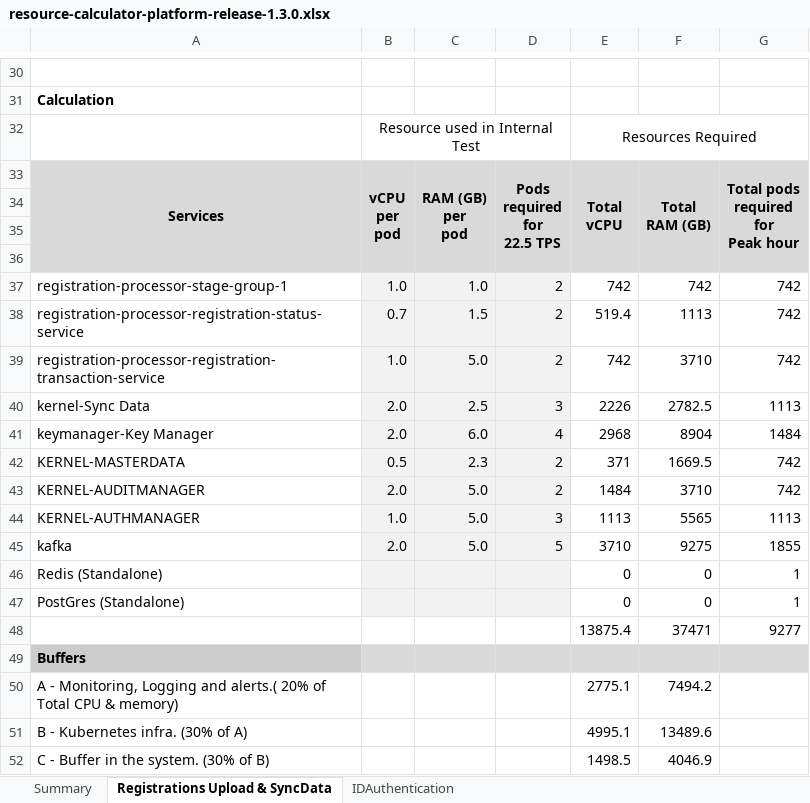
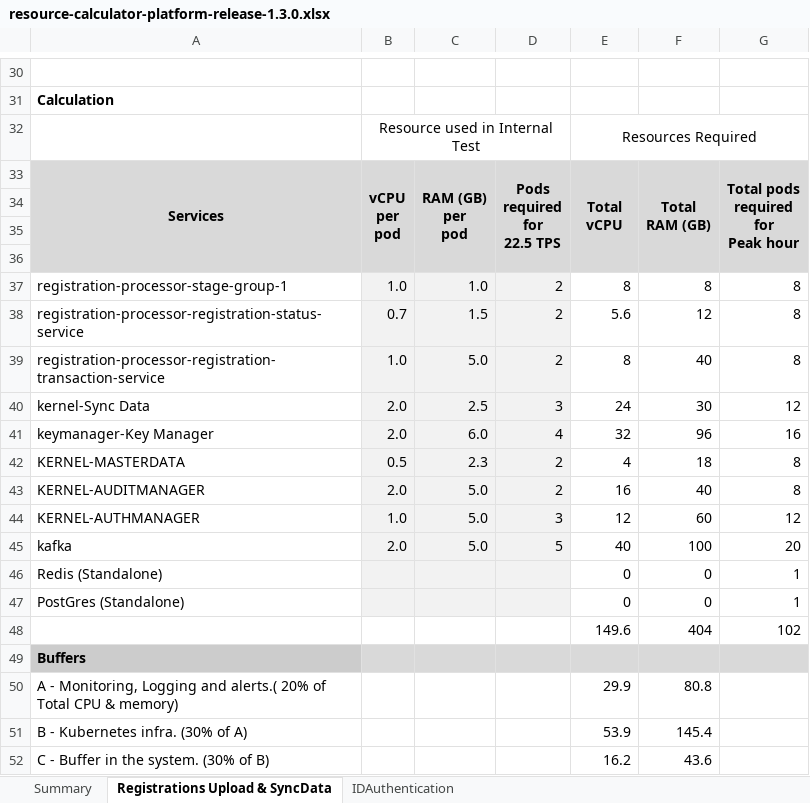
Before and after one commit to Shorya22/mosip_server_sizing, an Excel workbook: resource-calculator-platform-release-1.3.0.xlsx, sheet Registrations Upload & SyncData, drawn as a sheet; only a part is shown, gaps mark what is left out; values as stored, in another font and other column widths than the file's, no borders; removed rows and columns are numbered as before the commit, all else as after; the diff covers the shown part only; the diff names each change by its address in the sheet, - before the commit and + after, or states it on an @@ line.

```diff
--- a/resource-calculator-platform-release-1.3.0.xlsx (sheet Registrations Upload & SyncData)
+++ b/resource-calculator-platform-release-1.3.0.xlsx (sheet Registrations Upload & SyncData)
-E37: 742
+E37: 8
-F37: 742
+F37: 8
-G37:G39: 742
+G37:G39: 8
-E38: 519.4
+E38: 5.6
-F38: 1113
+F38: 12
-E39: 742
+E39: 8
-F39: 3710
+F39: 40
-E40: 2226
+E40: 24
-F40: 2782.5
+F40: 30
-G40: 1113
+G40: 12
-E41: 2968
+E41: 32
-F41: 8904
+F41: 96
-G41: 1484
+G41: 16
-E42: 371
+E42: 4
-F42: 1669.5
+F42: 18
-G42:G43: 742
+G42:G43: 8
-E43: 1484
+E43: 16
-F43: 3710
+F43: 40
-E44: 1113
+E44: 12
-F44: 5565
+F44: 60
-G44: 1113
+G44: 12
-E45: 3710
+E45: 40
-F45: 9275
+F45: 100
-G45: 1855
+G45: 20
-row 48:  |  |  |  | 13875.4 | 37471 | 9277
+row 48:  |  |  |  | 149.6 | 404 | 102
-E50: 2775.1
+E50: 29.9
-F50: 7494.2
+F50: 80.8
-E51: 4995.1
+E51: 53.9
-F51: 13489.6
+F51: 145.4
-E52: 1498.5
+E52: 16.2
-F52: 4046.9
+F52: 43.6
```
Also changed, not shown: 2 added rows, 2 removed rows and 8 edited cells elsewhere in this sheet, sheet Summary, 2 other files.
